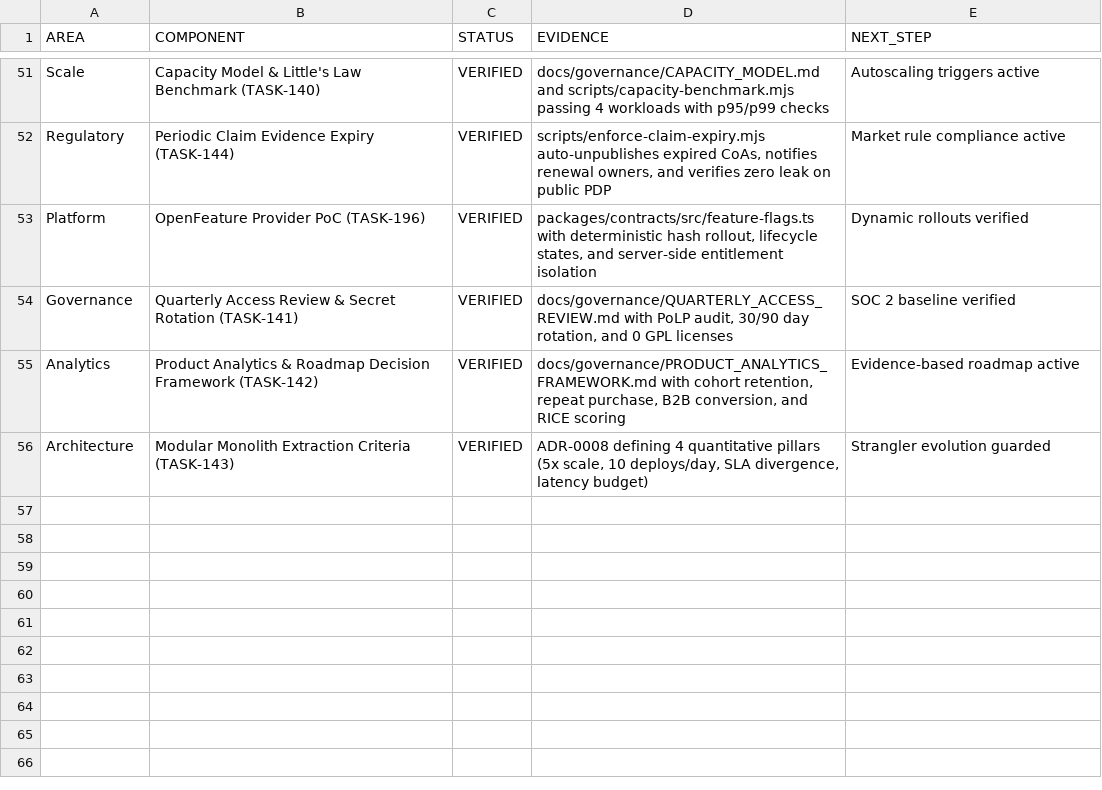
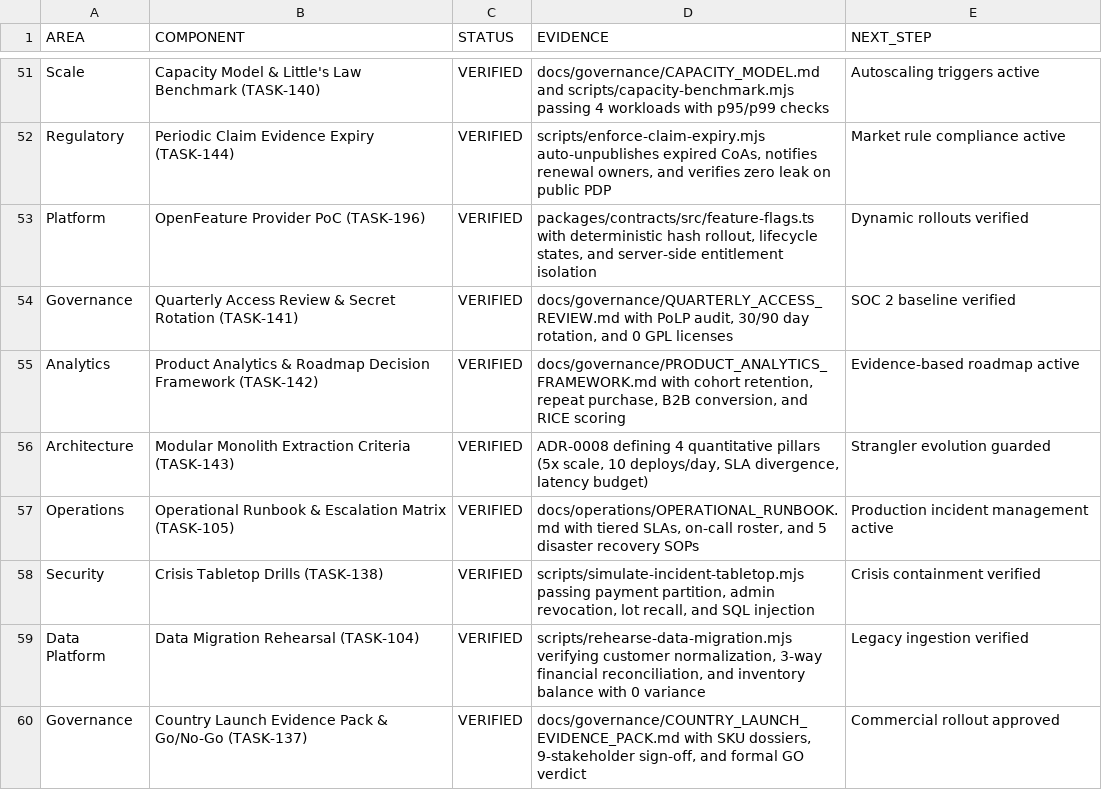
Before and after one commit to rezamovaheddi/brand-commerce, a CSV file: docs/audit/IMPLEMENTATION_STATUS.csv, drawn as a sheet; only a part is shown, gaps mark what is left out; the diff names each change by its address in the sheet, - before the commit and + after, or states it on an @@ line.

```diff
--- a/docs/audit/IMPLEMENTATION_STATUS.csv
+++ b/docs/audit/IMPLEMENTATION_STATUS.csv
+row 57: Operations | Operational Runbook & Escalation Matrix (TASK-105) | VERIFIED | docs/operations/OPERATIONAL_RUNBOOK.md with tiered SLAs, on-call roster, and 5 disaster recovery SOPs | Production incident management active
+row 58: Security | Crisis Tabletop Drills (TASK-138) | VERIFIED | scripts/simulate-incident-tabletop.mjs passing payment partition, admin revocation, lot recall, and SQL injection | Crisis containment verified
+row 59: Data Platform | Data Migration Rehearsal (TASK-104) | VERIFIED | scripts/rehearse-data-migration.mjs verifying customer normalization, 3-way financial reconciliation, and inventory balance with 0 variance | Legacy ingestion verified
+row 60: Governance | Country Launch Evidence Pack & Go/No-Go (TASK-137) | VERIFIED | docs/governance/COUNTRY_LAUNCH_EVIDENCE_PACK.md with SKU dossiers, 9-stakeholder sign-off, and formal GO verdict | Commercial rollout approved
```
Also changed, not shown: docs/execution/SPRINT_BACKLOG.csv, 32 other files.
